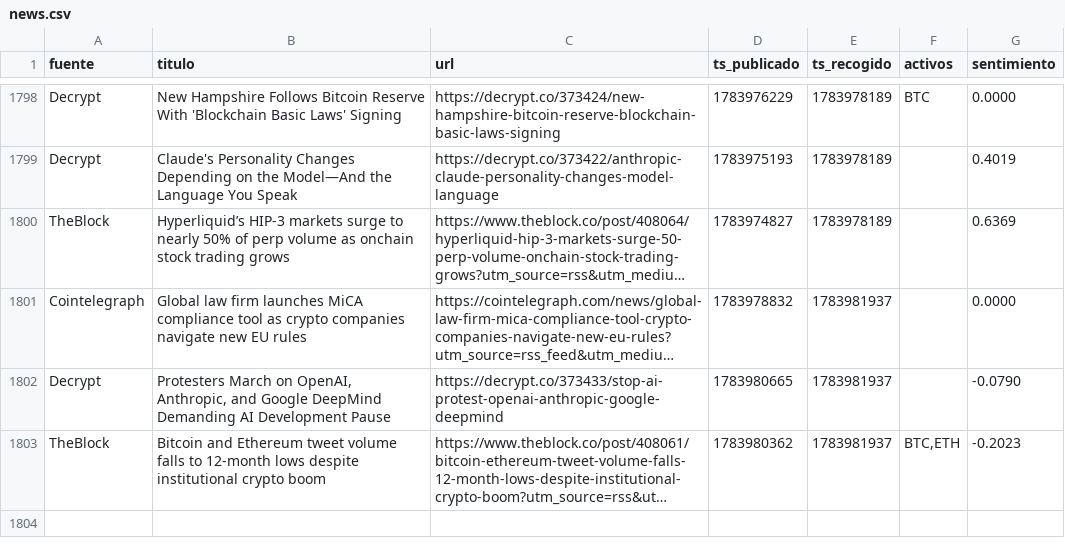
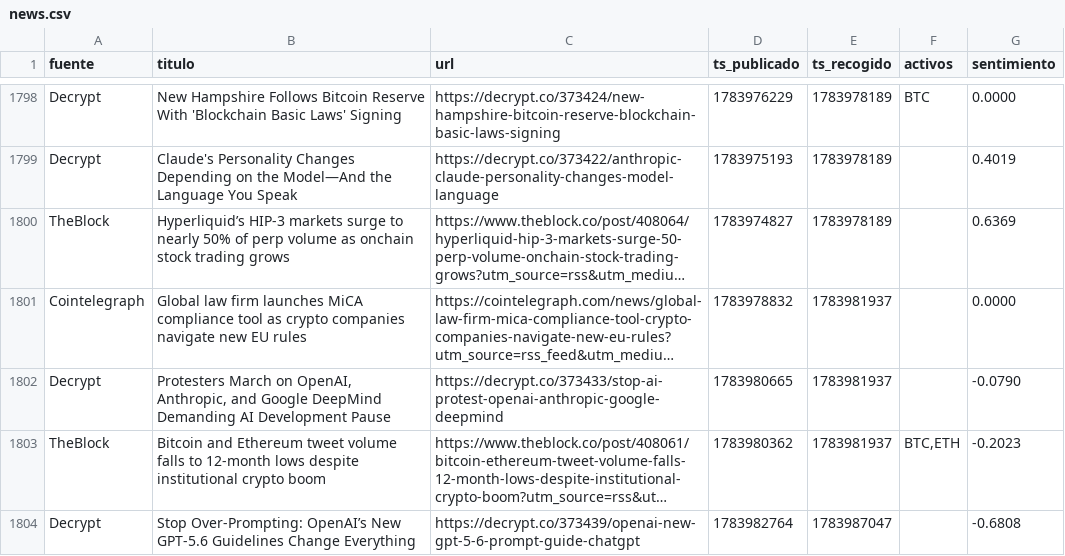
Before and after one commit to marcosgcuenta1/trading-bot, a CSV file: data/news.csv, drawn as a sheet; only a part is shown, gaps mark what is left out; long unchanged cells end in …; the diff names each change by its address in the sheet, - before the commit and + after, or states it on an @@ line.

```diff
--- a/data/news.csv
+++ b/data/news.csv
+row 1804: Decrypt | Stop Over-Prompting: OpenAI’s New GPT-5.6 Guidelines Change Everything | https://decrypt.co/373439/openai-new-gpt-5-6-prompt-guide-chatgpt | 1783982764 | 1783987047 |  | -0.6808
```
